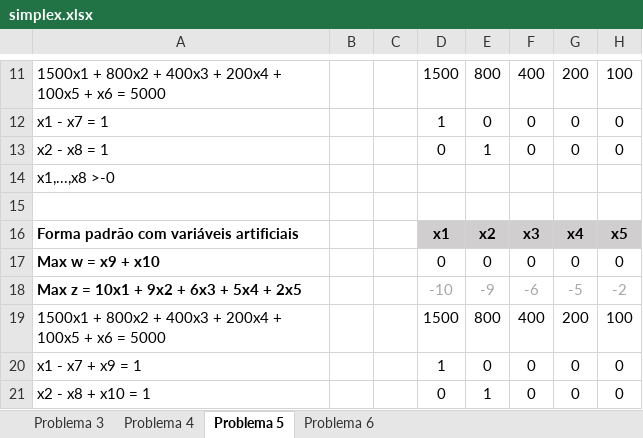
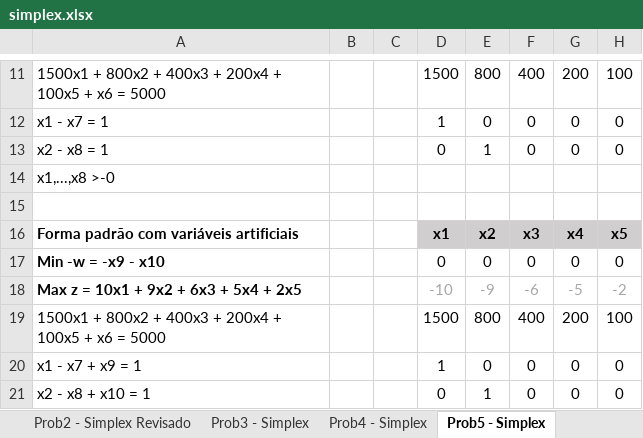
Before and after one commit to acsjunior/ppgmne-mnum7078, an Excel workbook: Atividades/simplex.xlsx, sheet Prob5 - Simplex, drawn as a sheet; only a part is shown, gaps mark what is left out; values as stored, in another font and other column widths than the file's, no borders; the diff names each change by its address in the sheet, - before the commit and + after, or states it on an @@ line.

Commit message:
finalizado simplex revisado

```diff
--- a/Atividades/simplex.xlsx (sheet Prob5 - Simplex)
+++ b/Atividades/simplex.xlsx (sheet Prob5 - Simplex)
-sheet tab: Problema 3
+sheet tab: Prob3 - Simplex
-sheet tab: Problema 4
+sheet tab: Prob4 - Simplex
-sheet tab: Problema 5
+sheet tab: Prob5 - Simplex
+sheet tab: Prob2 - Simplex Revisado
-A17: Max w = x9 + x10
+A17: Min -w = -x9 - x10
```
Also changed, not shown: other sheet tabs, 10 other files.
